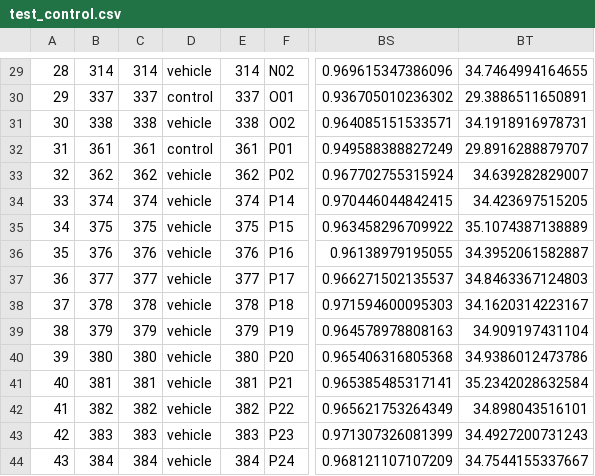
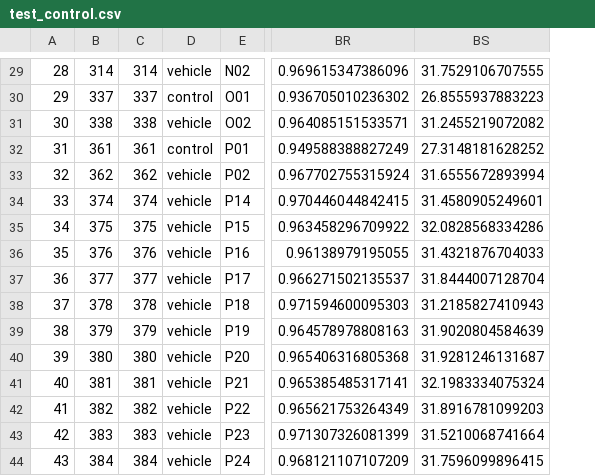
Before and after one commit to nishaq503/RT-CETSA-Analysis, a CSV file: test_control.csv, drawn as a sheet; only a part is shown, gaps mark what is left out; removed rows and columns are numbered as before the commit, all else as after; the diff covers the shown part only; the diff names each change by its address in the sheet, - before the commit and + after, or states it on an @@ line.

```diff
--- a/test_control.csv
+++ b/test_control.csv
-column E, rows 29-44: 314 | 337 | 338 | 361 | 362 | 374 | 375 | 376 | 377 | 378 | 379 | 380 | 381 | 382 | 383 | 384
-BS29: 34.7464994164655
+BS29: 31.7529106707555
-BS30: 29.3886511650891
+BS30: 26.8555937883223
-BS31: 34.1918916978731
+BS31: 31.2455219072082
-BS32: 29.8916288879707
+BS32: 27.3148181628252
-BS33: 34.639282829007
+BS33: 31.6555672893994
-BS34: 34.423697515205
+BS34: 31.4580905249601
-BS35: 35.1074387138889
+BS35: 32.0828568334286
-BS36: 34.3952061582887
+BS36: 31.4321876704033
-BS37: 34.8463367124803
+BS37: 31.8444007128704
-BS38: 34.1620314223167
+BS38: 31.2185827410943
-BS39: 34.909197431104
+BS39: 31.9020804584639
-BS40: 34.9386012473786
+BS40: 31.9281246131687
-BS41: 35.2342028632584
+BS41: 32.1983334075324
-BS42: 34.898043516101
+BS42: 31.8916781099203
-BS43: 34.4927200731243
+BS43: 31.5210068741664
-BS44: 34.7544155337667
+BS44: 31.7596099896415
```
Also changed, not shown: 1 added row, 1 removed row and 27 edited cells elsewhere in this file, test_auc.csv, test_parameters.csv, 12 other files.
